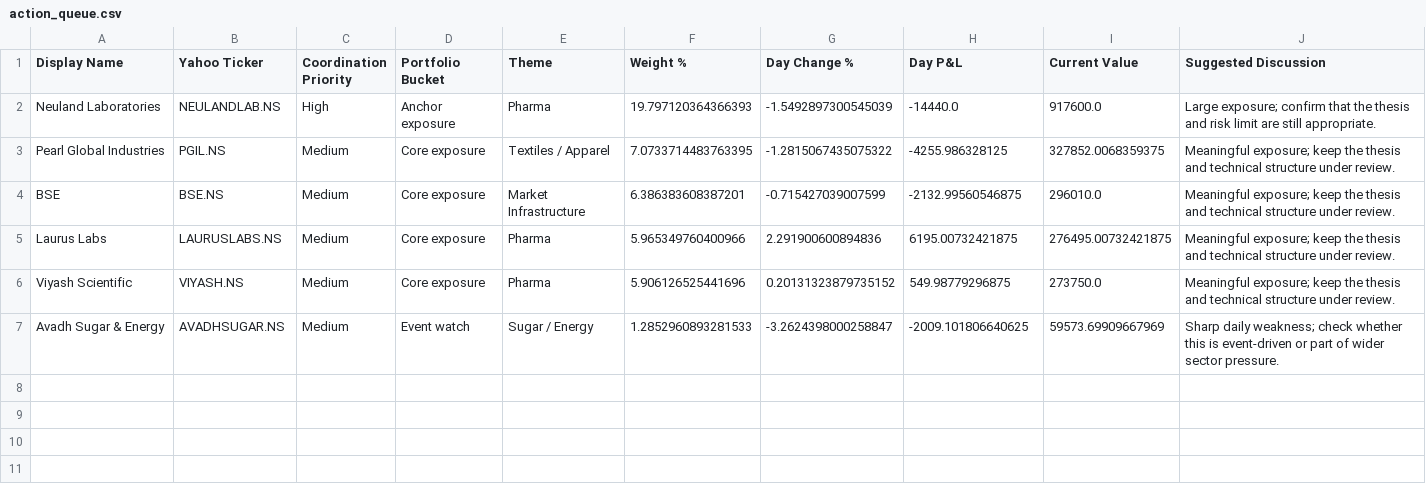
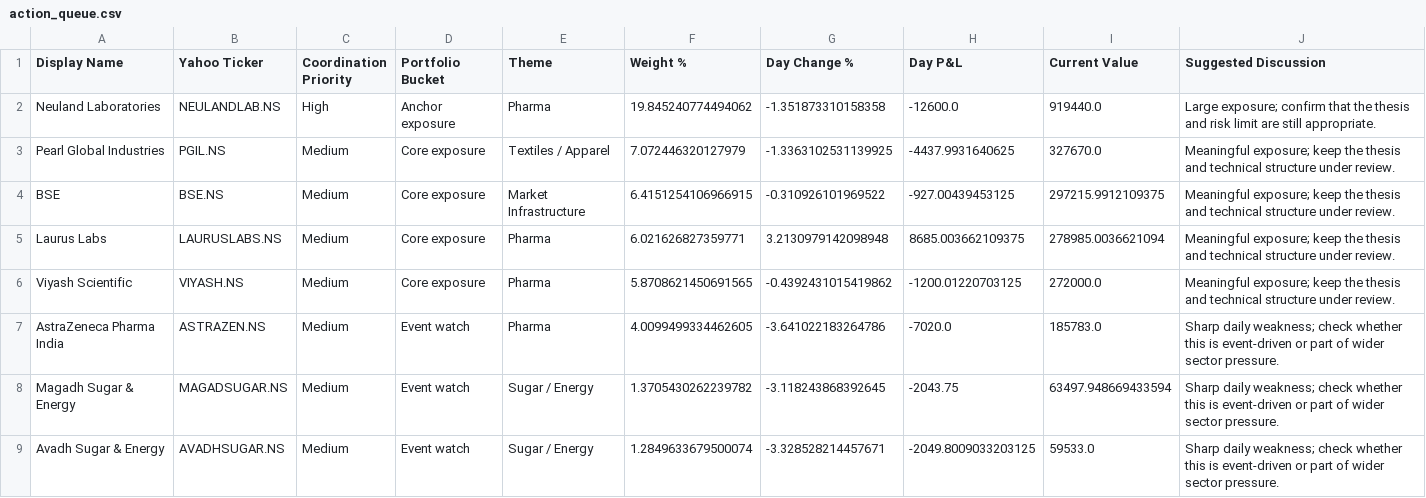
Before and after one commit to hvj7p7shkv-hub/vikram-portfolio-dashboard, a CSV file: data/action_queue.csv, drawn as a sheet.

```diff
--- a/data/action_queue.csv
+++ b/data/action_queue.csv
@@ -1,7 +1,9 @@
 Display Name,Yahoo Ticker,Coordination Priority,Portfolio Bucket,Theme,Weight %,Day Change %,Day P&L,Current Value,Suggested Discussion
-Neuland Laboratories,NEULANDLAB.NS,High,Anchor exposure,Pharma,19.797120364366393,-1.5492897300545039,-14440.0,917600.0,Large exposure; confirm that the thesis and risk limit are still appropriate.
-Pearl Global Industries,PGIL.NS,Medium,Core exposure,Textiles / Apparel,7.0733714483763395,-1.2815067435075322,-4255.986328125,327852.0068359375,Meaningful exposure; keep the thesis and technical structure under review.
-BSE,BSE.NS,Medium,Core exposure,Market Infrastructure,6.386383608387201,-0.715427039007599,-2132.99560546875,296010.0,Meaningful exposure; keep the thesis and technical structure under review.
-Laurus Labs,LAURUSLABS.NS,Medium,Core exposure,Pharma,5.965349760400966,2.291900600894836,6195.00732421875,276495.00732421875,Meaningful exposure; keep the thesis and technical structure under review.
-Viyash Scientific,VIYASH.NS,Medium,Core exposure,Pharma,5.906126525441696,0.20131323879735152,549.98779296875,273750.0,Meaningful exposure; keep the thesis and technical structure under review.
-Avadh Sugar & Energy,AVADHSUGAR.NS,Medium,Event watch,Sugar / Energy,1.2852960893281533,-3.2624398000258847,-2009.101806640625,59573.69909667969,Sharp daily weakness; check whether this is event-driven or part of wider sector pressure.
+Neuland Laboratories,NEULANDLAB.NS,High,Anchor exposure,Pharma,19.845240774494062,-1.351873310158358,-12600.0,919440.0,Large exposure; confirm that the thesis and risk limit are still appropriate.
+Pearl Global Industries,PGIL.NS,Medium,Core exposure,Textiles / Apparel,7.072446320127979,-1.3363102531139925,-4437.9931640625,327670.0,Meaningful exposure; keep the thesis and technical structure under review.
+BSE,BSE.NS,Medium,Core exposure,Market Infrastructure,6.4151254106966915,-0.310926101969522,-927.00439453125,297215.9912109375,Meaningful exposure; keep the thesis and technical structure under review.
+Laurus Labs,LAURUSLABS.NS,Medium,Core exposure,Pharma,6.021626827359771,3.2130979142098948,8685.003662109375,278985.0036621094,Meaningful exposure; keep the thesis and technical structure under review.
+Viyash Scientific,VIYASH.NS,Medium,Core exposure,Pharma,5.8708621450691565,-0.4392431015419862,-1200.01220703125,272000.0,Meaningful exposure; keep the thesis and technical structure under review.
+AstraZeneca Pharma India,ASTRAZEN.NS,Medium,Event watch,Pharma,4.0099499334462605,-3.641022183264786,-7020.0,185783.0,Sharp daily weakness; check whether this is event-driven or part of wider sector pressure.
+Magadh Sugar & Energy,MAGADSUGAR.NS,Medium,Event watch,Sugar / Energy,1.3705430262239782,-3.118243868392645,-2043.75,63497.948669433594,Sharp daily weakness; check whether this is event-driven or part of wider sector pressure.
+Avadh Sugar & Energy,AVADHSUGAR.NS,Medium,Event watch,Sugar / Energy,1.2849633679500074,-3.328528214457671,-2049.8009033203125,59533.0,Sharp daily weakness; check whether this is event-driven or part of wider sector pressure.
```
Also changed, not shown: data/holdings.csv, 1 other file.
